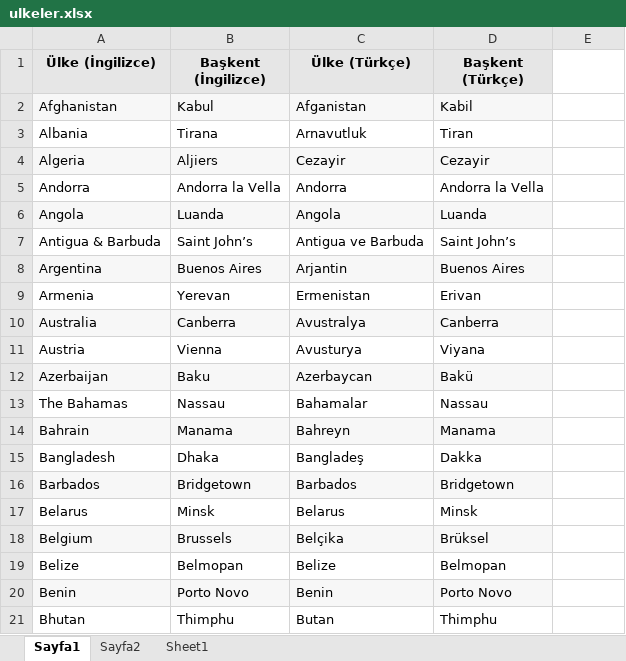
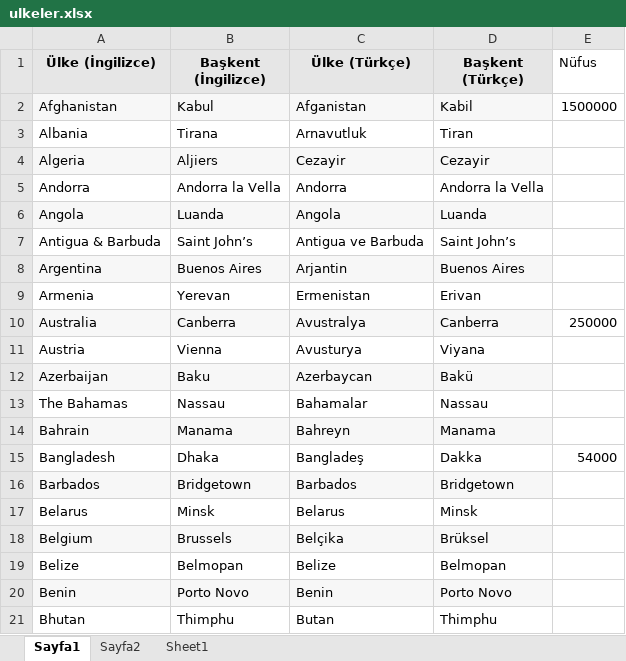
Before and after one commit to GulsenGenc/SeleniumJUnitTest, an Excel workbook: src/resources/ulkeler.xlsx, sheet Sayfa1, drawn as a sheet; only a part is shown; values as stored, in another font and other column widths than the file's, no borders; the diff names each change by its address in the sheet, - before the commit and + after, or states it on an @@ line.

```diff
--- a/src/resources/ulkeler.xlsx (sheet Sayfa1)
+++ b/src/resources/ulkeler.xlsx (sheet Sayfa1)
-E1: (empty)
+E1: Nüfus
-E2 (Nüfus): (empty)
+E2 (Nüfus): 1500000
-E10 (Nüfus): (empty)
+E10 (Nüfus): 250000
-E15 (Nüfus): (empty)
+E15 (Nüfus): 54000
```
Also changed, not shown: 12 other files.
